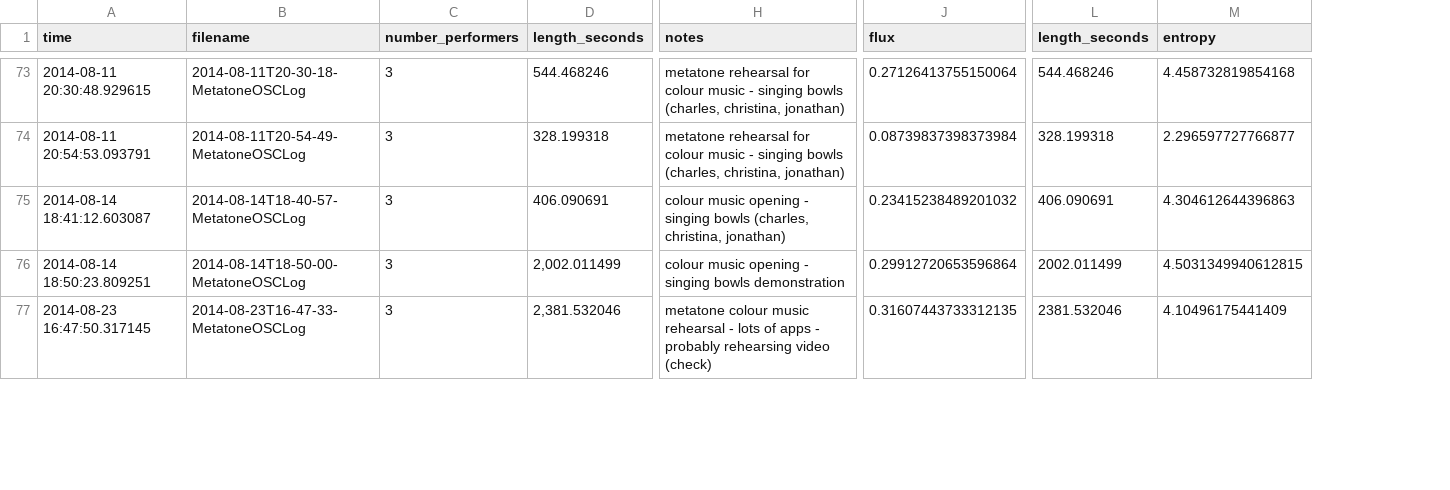
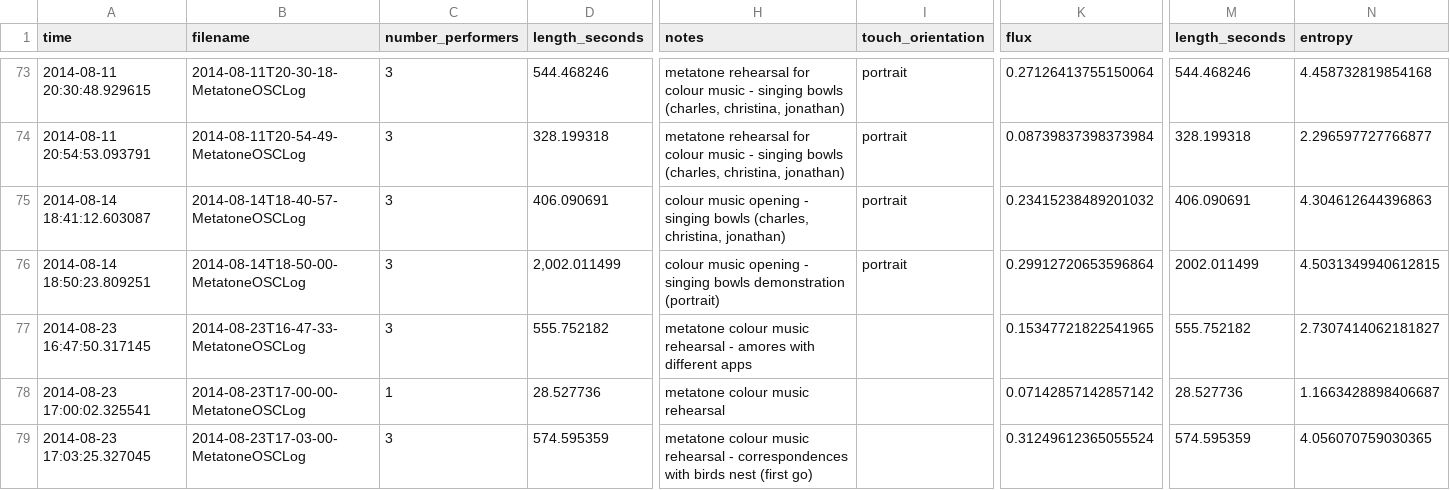
Before and after one commit to anucc/metatone-analysis, a CSV file: metatone-performance-data.csv, drawn as a sheet; only a part is shown, gaps mark what is left out; addresses are those after the commit; rows hold the shown columns only; the diff covers the shown part only; the diff names each change by its address in the sheet, - before the commit and + after, or states it on an @@ line.

```diff
--- a/metatone-performance-data.csv
+++ b/metatone-performance-data.csv
+column I (touch_orientation), rows 73-76: all portrait
-H76 (notes): …bowls demonstration
+H76 (notes): …bowls demonstration (portrait)
-D77 (length_seconds): 2,381.532046
+D77 (length_seconds): 555.752182
-H77 (notes): …rehearsal - lots of apps - probably rehearsing video (check)
+H77 (notes): …rehearsal - amores with different apps
-K77 (flux): 0.31607443733312135
+K77 (flux): 0.15347721822541965
-M77 (length_seconds): 2381.532046
+M77 (length_seconds): 555.752182
-N77 (entropy): 4.10496175441409
+N77 (entropy): 2.7307414062181827
+row 78: 2014-08-23 17:00:02.325541 | 2014-08-23T17-00-00-MetatoneOSCLog | 1 | 28.527736 | metatone colour music rehearsal |  | 0.07142857142857142 | 28.527736 | 1.1663428898406687
+row 79: 2014-08-23 17:03:25.327045 | 2014-08-23T17-03-00-MetatoneOSCLog | 3 | 574.595359 | metatone colour music rehearsal - correspondences with birds nest (first go) |  | 0.31249612365055524 | 574.595359 | 4.056070759030365
```
Also changed, not shown: 2 added rows and 3 edited cells elsewhere in this file, metatone-performance-information.csv, 4 other files.
